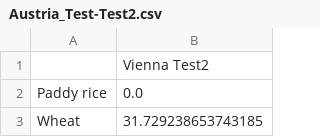
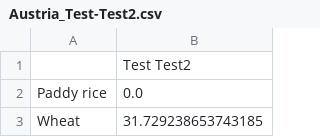
Before and after one commit to QGasSP/ggia-backend, a CSV file: CSVfiles/consumption/datasets/Austria_Test-Test2.csv, drawn as a sheet; only a part is shown.

```diff
--- a/CSVfiles/consumption/datasets/Austria_Test-Test2.csv
+++ b/CSVfiles/consumption/datasets/Austria_Test-Test2.csv
@@ -1,2 +1,2 @@
-,Vienna Test2
+,Test Test2
 Paddy rice,0.0
```
Also changed, not shown: CSVfiles/consumption/datasets/Austria_Test-Test.csv.
